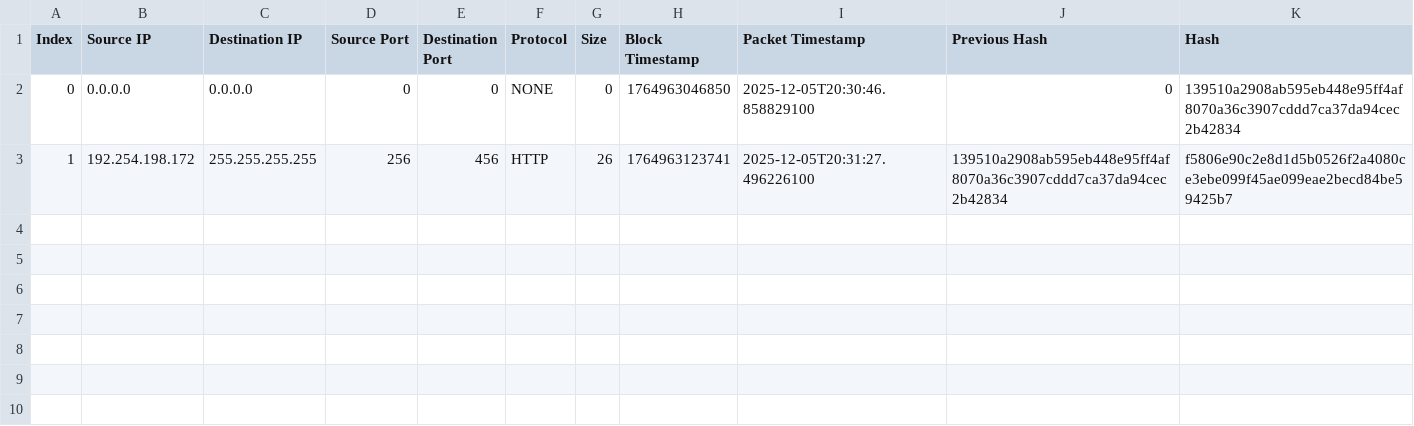
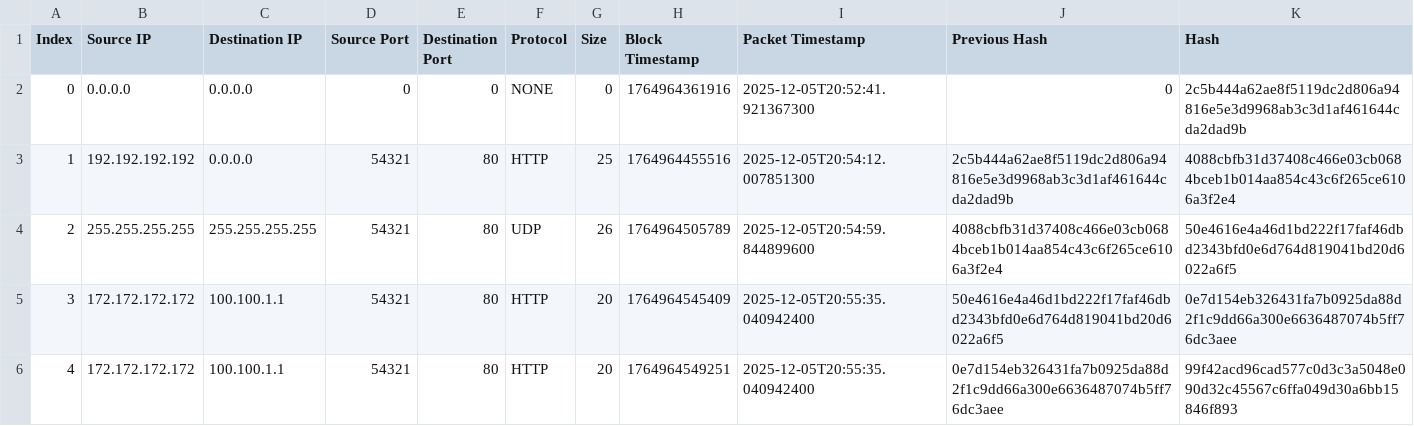
Before and after one commit to zgarnirawen/parfeu, a CSV file: firewall_data/historique_blocs.csv, drawn as a sheet.

Commit message:
fixed data imprtation in the blockchain from the csv file

```diff
--- a/firewall_data/historique_blocs.csv
+++ b/firewall_data/historique_blocs.csv
@@ -1,3 +1,6 @@
 Index,Source IP,Destination IP,Source Port,Destination Port,Protocol,Size,Block Timestamp,Packet Timestamp,Previous Hash,Hash
-0,0.0.0.0,0.0.0.0,0,0,NONE,0,1764963046850,"2025-12-05T20:30:46.858829100",0,139510a2908ab595eb448e95ff4af8070a36c3907cddd7ca37da94cec2b42834
-1,192.254.198.172,255.255.255.255,256,456,HTTP,26,1764963123741,"2025-12-05T20:31:27.496226100",139510a2908ab595eb448e95ff4af8070a36c3907cddd7ca37da94cec2b42834,f5806e90c2e8d1d5b0526f2a4080ce3ebe099f45ae099eae2becd84be59425b7
+0,0.0.0.0,0.0.0.0,0,0,NONE,0,1764964361916,"2025-12-05T20:52:41.921367300",0,2c5b444a62ae8f5119dc2d806a94816e5e3d9968ab3c3d1af461644cda2dad9b
+1,192.192.192.192,0.0.0.0,54321,80,HTTP,25,1764964455516,"2025-12-05T20:54:12.007851300",2c5b444a62ae8f5119dc2d806a94816e5e3d9968ab3c3d1af461644cda2dad9b,4088cbfb31d37408c466e03cb0684bceb1b014aa854c43c6f265ce6106a3f2e4
+2,255.255.255.255,255.255.255.255,54321,80,UDP,26,1764964505789,"2025-12-05T20:54:59.844899600",4088cbfb31d37408c466e03cb0684bceb1b014aa854c43c6f265ce6106a3f2e4,50e4616e4a46d1bd222f17faf46dbd2343bfd0e6d764d819041bd20d6022a6f5
+3,172.172.172.172,100.100.1.1,54321,80,HTTP,20,1764964545409,"2025-12-05T20:55:35.040942400",50e4616e4a46d1bd222f17faf46dbd2343bfd0e6d764d819041bd20d6022a6f5,0e7d154eb326431fa7b0925da88d2f1c9dd66a300e6636487074b5ff76dc3aee
+4,172.172.172.172,100.100.1.1,54321,80,HTTP,20,1764964549251,"2025-12-05T20:55:35.040942400",0e7d154eb326431fa7b0925da88d2f1c9dd66a300e6636487074b5ff76dc3aee,99f42acd96cad577c0d3c3a5048e090d32c45567c6ffa049d30a6bb15846f893
```
Also changed, not shown: 6 other files.
